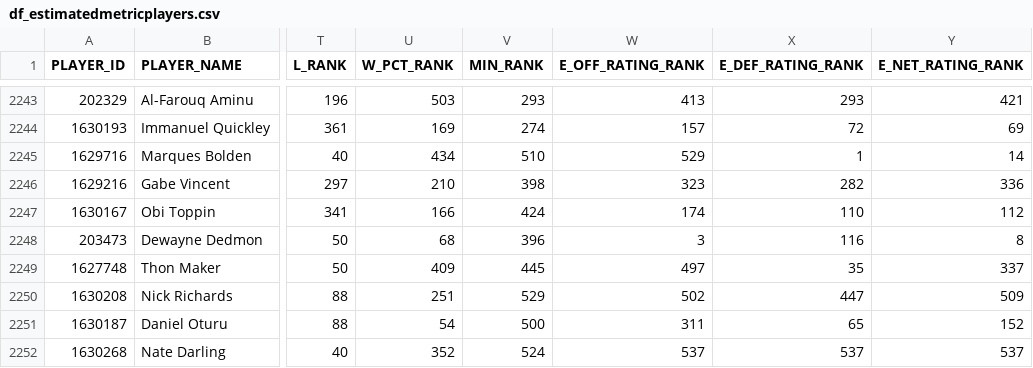
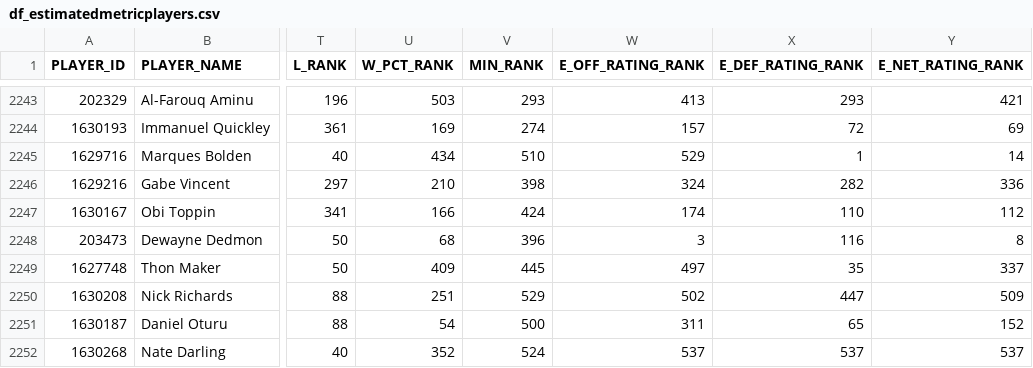
Before and after one commit to Hiperion09/ProyectoGrado-2-Dataframes, a CSV file: df_estimatedmetricplayers.csv, drawn as a sheet; only a part is shown, gaps mark what is left out; the diff covers the shown part only; the diff names each change by its address in the sheet, - before the commit and + after, or states it on an @@ line.

```diff
--- a/df_estimatedmetricplayers.csv
+++ b/df_estimatedmetricplayers.csv
-W2246 (E_OFF_RATING_RANK): 323
+W2246 (E_OFF_RATING_RANK): 324
```
Also changed, not shown: 11 edited cells elsewhere in this file.
